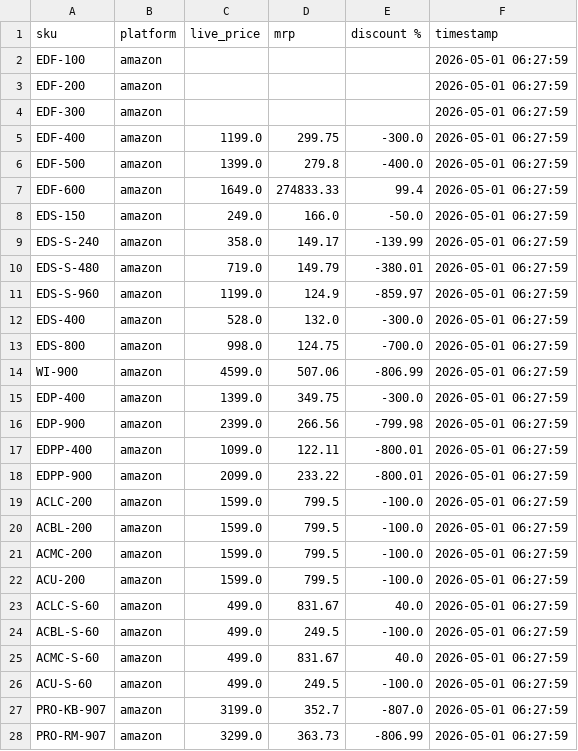
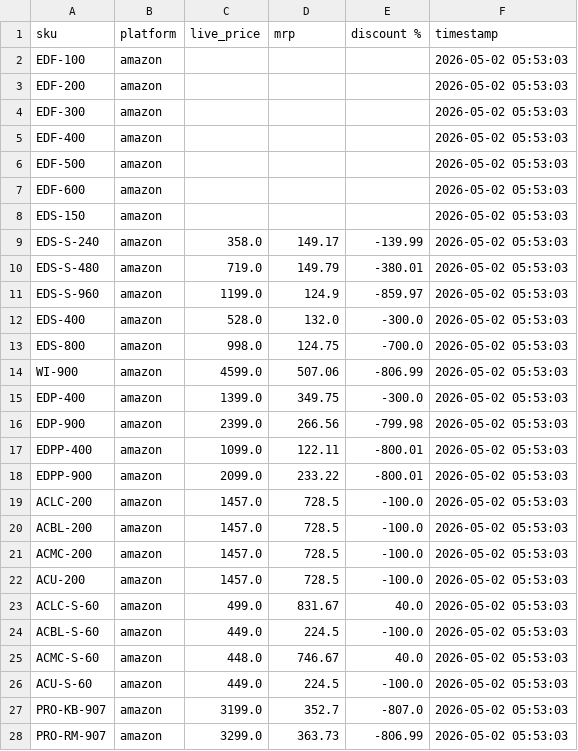
Before and after one commit to Shubham-Shigvan/price-tracker, a CSV file: latest_prices.csv, drawn as a sheet; only a part is shown; the diff covers the shown part only.

```diff
--- a/latest_prices.csv
+++ b/latest_prices.csv
@@ -1,28 +1,28 @@
 sku,platform,live_price,mrp,discount %,timestamp
-EDF-100,amazon,,,,2026-05-01 06:27:59
-EDF-200,amazon,,,,2026-05-01 06:27:59
-EDF-300,amazon,,,,2026-05-01 06:27:59
-EDF-400,amazon,1199.0,299.75,-300.0,2026-05-01 06:27:59
-EDF-500,amazon,1399.0,279.8,-400.0,2026-05-01 06:27:59
-EDF-600,amazon,1649.0,274833.33,99.4,2026-05-01 06:27:59
-EDS-150,amazon,249.0,166.0,-50.0,2026-05-01 06:27:59
-EDS-S-240,amazon,358.0,149.17,-139.99,2026-05-01 06:27:59
-EDS-S-480,amazon,719.0,149.79,-380.01,2026-05-01 06:27:59
-EDS-S-960,amazon,1199.0,124.9,-859.97,2026-05-01 06:27:59
-EDS-400,amazon,528.0,132.0,-300.0,2026-05-01 06:27:59
-EDS-800,amazon,998.0,124.75,-700.0,2026-05-01 06:27:59
-WI-900,amazon,4599.0,507.06,-806.99,2026-05-01 06:27:59
-EDP-400,amazon,1399.0,349.75,-300.0,2026-05-01 06:27:59
-EDP-900,amazon,2399.0,266.56,-799.98,2026-05-01 06:27:59
-EDPP-400,amazon,1099.0,122.11,-800.01,2026-05-01 06:27:59
-EDPP-900,amazon,2099.0,233.22,-800.01,2026-05-01 06:27:59
-ACLC-200,amazon,1599.0,799.5,-100.0,2026-05-01 06:27:59
-ACBL-200,amazon,1599.0,799.5,-100.0,2026-05-01 06:27:59
-ACMC-200,amazon,1599.0,799.5,-100.0,2026-05-01 06:27:59
-ACU-200,amazon,1599.0,799.5,-100.0,2026-05-01 06:27:59
-ACLC-S-60,amazon,499.0,831.67,40.0,2026-05-01 06:27:59
-ACBL-S-60,amazon,499.0,249.5,-100.0,2026-05-01 06:27:59
-ACMC-S-60,amazon,499.0,831.67,40.0,2026-05-01 06:27:59
-ACU-S-60,amazon,499.0,249.5,-100.0,2026-05-01 06:27:59
-PRO-KB-907,amazon,3199.0,352.7,-807.0,2026-05-01 06:27:59
-PRO-RM-907,amazon,3299.0,363.73,-806.99,2026-05-01 06:27:59
+EDF-100,amazon,,,,2026-05-02 05:53:03
+EDF-200,amazon,,,,2026-05-02 05:53:03
+EDF-300,amazon,,,,2026-05-02 05:53:03
+EDF-400,amazon,,,,2026-05-02 05:53:03
+EDF-500,amazon,,,,2026-05-02 05:53:03
+EDF-600,amazon,,,,2026-05-02 05:53:03
+EDS-150,amazon,,,,2026-05-02 05:53:03
+EDS-S-240,amazon,358.0,149.17,-139.99,2026-05-02 05:53:03
+EDS-S-480,amazon,719.0,149.79,-380.01,2026-05-02 05:53:03
+EDS-S-960,amazon,1199.0,124.9,-859.97,2026-05-02 05:53:03
+EDS-400,amazon,528.0,132.0,-300.0,2026-05-02 05:53:03
+EDS-800,amazon,998.0,124.75,-700.0,2026-05-02 05:53:03
+WI-900,amazon,4599.0,507.06,-806.99,2026-05-02 05:53:03
+EDP-400,amazon,1399.0,349.75,-300.0,2026-05-02 05:53:03
+EDP-900,amazon,2399.0,266.56,-799.98,2026-05-02 05:53:03
+EDPP-400,amazon,1099.0,122.11,-800.01,2026-05-02 05:53:03
+EDPP-900,amazon,2099.0,233.22,-800.01,2026-05-02 05:53:03
+ACLC-200,amazon,1457.0,728.5,-100.0,2026-05-02 05:53:03
+ACBL-200,amazon,1457.0,728.5,-100.0,2026-05-02 05:53:03
+ACMC-200,amazon,1457.0,728.5,-100.0,2026-05-02 05:53:03
+ACU-200,amazon,1457.0,728.5,-100.0,2026-05-02 05:53:03
+ACLC-S-60,amazon,499.0,831.67,40.0,2026-05-02 05:53:03
+ACBL-S-60,amazon,449.0,224.5,-100.0,2026-05-02 05:53:03
+ACMC-S-60,amazon,448.0,746.67,40.0,2026-05-02 05:53:03
+ACU-S-60,amazon,449.0,224.5,-100.0,2026-05-02 05:53:03
+PRO-KB-907,amazon,3199.0,352.7,-807.0,2026-05-02 05:53:03
+PRO-RM-907,amazon,3299.0,363.73,-806.99,2026-05-02 05:53:03
```
Also changed, not shown: 13 edited cells elsewhere in this file, error_log.csv, price_history.csv.
